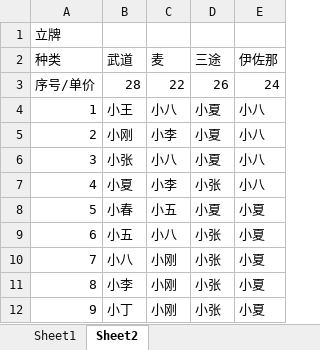
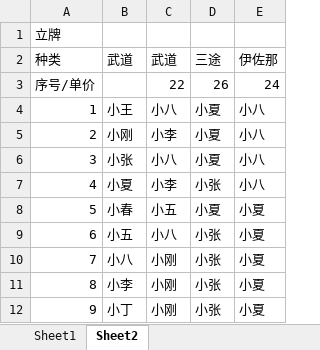
Before and after one commit to HairVolumeKing01/RenSheet, an Excel workbook: 演示/吧唧排表示例.xlsx, sheet Sheet2, drawn as a sheet; values as stored, in another font and other column widths than the file's, no borders; the diff names each change by its address in the sheet, - before the commit and + after, or states it on an @@ line.

```diff
--- a/演示/吧唧排表示例.xlsx (sheet Sheet2)
+++ b/演示/吧唧排表示例.xlsx (sheet Sheet2)
-C2: 麦
+C2: 武道
-B3 (武道): 28
+B3 (武道): (empty)
```
Also changed, not shown: 5 other files.
